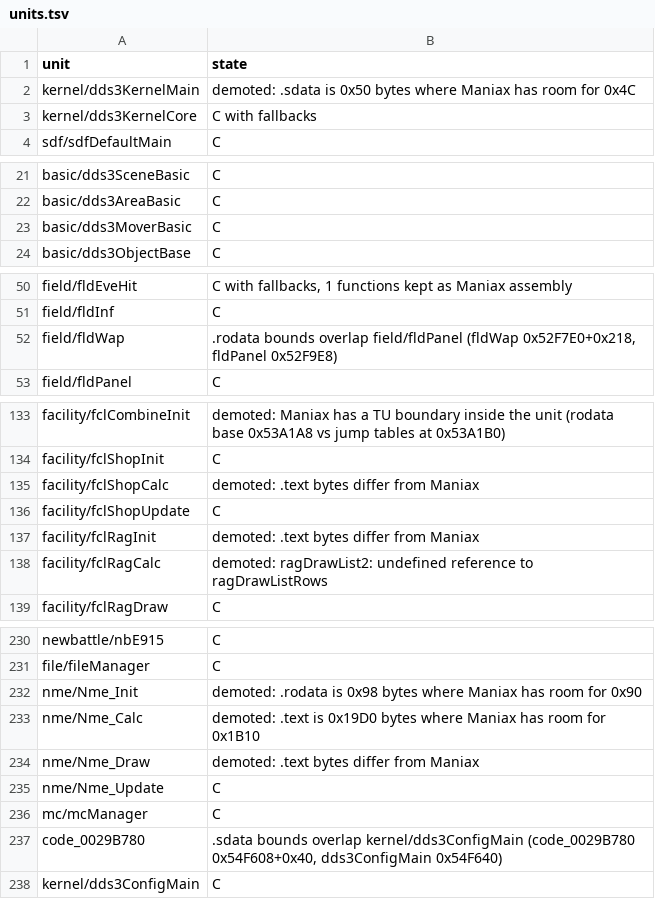
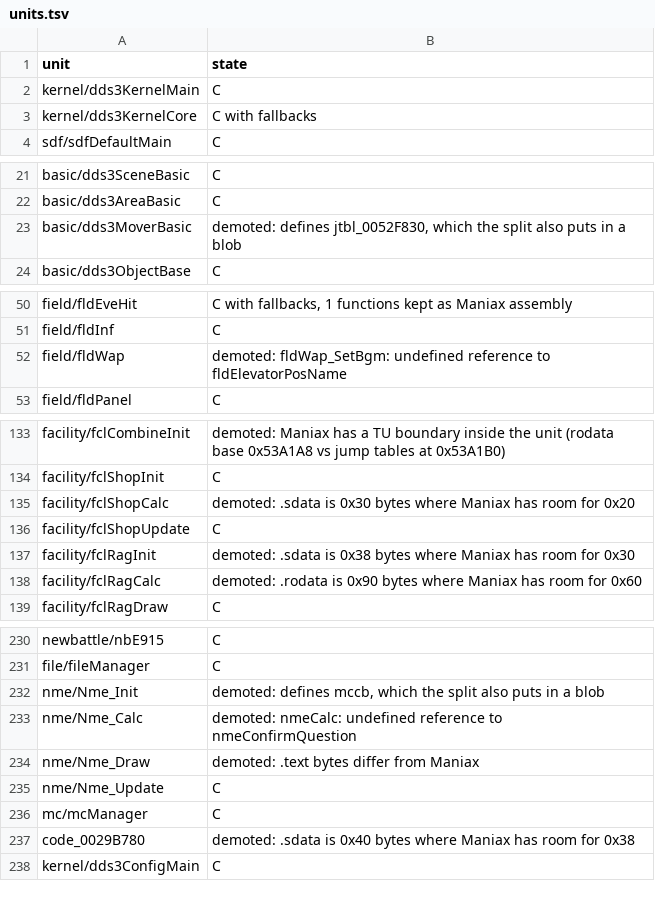
Before and after one commit to sommepo/smt3-decomp, a TSV file: config/mnax/units.tsv, drawn as a sheet; only a part is shown, gaps mark what is left out; the diff covers the shown part only.

```diff
--- a/config/mnax/units.tsv
+++ b/config/mnax/units.tsv
@@ -1,3 +1,3 @@
 unit	state
-kernel/dds3KernelMain	demoted: .sdata is 0x50 bytes where Maniax has room for 0x4C
+kernel/dds3KernelMain	C
 kernel/dds3KernelCore	C with fallbacks
@@ -22,3 +22,3 @@ basic/dds3SceneBasic	C
 basic/dds3AreaBasic	C
-basic/dds3MoverBasic	C
+basic/dds3MoverBasic	demoted: defines jtbl_0052F830, which the split also puts in a blob
 basic/dds3ObjectBase	C
@@ -51,3 +51,3 @@ field/fldEveHit	C with fallbacks, 1 functions kept as Maniax assembly
 field/fldInf	C
-field/fldWap	.rodata bounds overlap field/fldPanel (fldWap 0x52F7E0+0x218, fldPanel 0x52F9E8)
+field/fldWap	demoted: fldWap_SetBgm: undefined reference to fldElevatorPosName
 field/fldPanel	C
@@ -134,6 +134,6 @@ facility/fclCombineInit	demoted: Maniax has a TU boundary inside the unit (rodat
 facility/fclShopInit	C
-facility/fclShopCalc	demoted: .text bytes differ from Maniax
+facility/fclShopCalc	demoted: .sdata is 0x30 bytes where Maniax has room for 0x20
 facility/fclShopUpdate	C
-facility/fclRagInit	demoted: .text bytes differ from Maniax
-facility/fclRagCalc	demoted: ragDrawList2: undefined reference to ragDrawListRows
+facility/fclRagInit	demoted: .sdata is 0x38 bytes where Maniax has room for 0x30
+facility/fclRagCalc	demoted: .rodata is 0x90 bytes where Maniax has room for 0x60
 facility/fclRagDraw	C
@@ -231,4 +231,4 @@ newbattle/nbE915	C
 file/fileManager	C
-nme/Nme_Init	demoted: .rodata is 0x98 bytes where Maniax has room for 0x90
-nme/Nme_Calc	demoted: .text is 0x19D0 bytes where Maniax has room for 0x1B10
+nme/Nme_Init	demoted: defines mccb, which the split also puts in a blob
+nme/Nme_Calc	demoted: nmeCalc: undefined reference to nmeConfirmQuestion
 nme/Nme_Draw	demoted: .text bytes differ from Maniax
@@ -236,3 +236,3 @@ nme/Nme_Update	C
 mc/mcManager	C
-code_0029B780	.sdata bounds overlap kernel/dds3ConfigMain (code_0029B780 0x54F608+0x40, dds3ConfigMain 0x54F640)
+code_0029B780	demoted: .sdata is 0x40 bytes where Maniax has room for 0x38
 kernel/dds3ConfigMain	C
```
Also changed, not shown: 6 edited cells elsewhere in this file, 5 other files.
